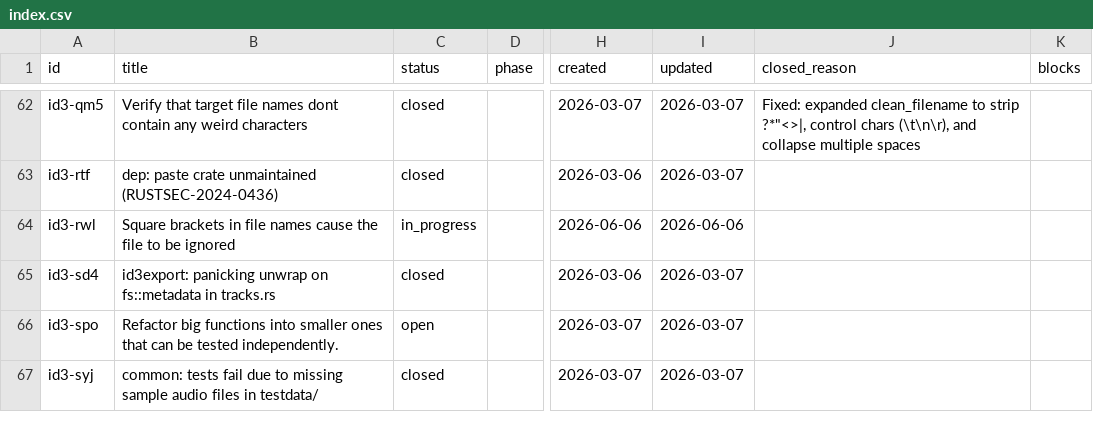
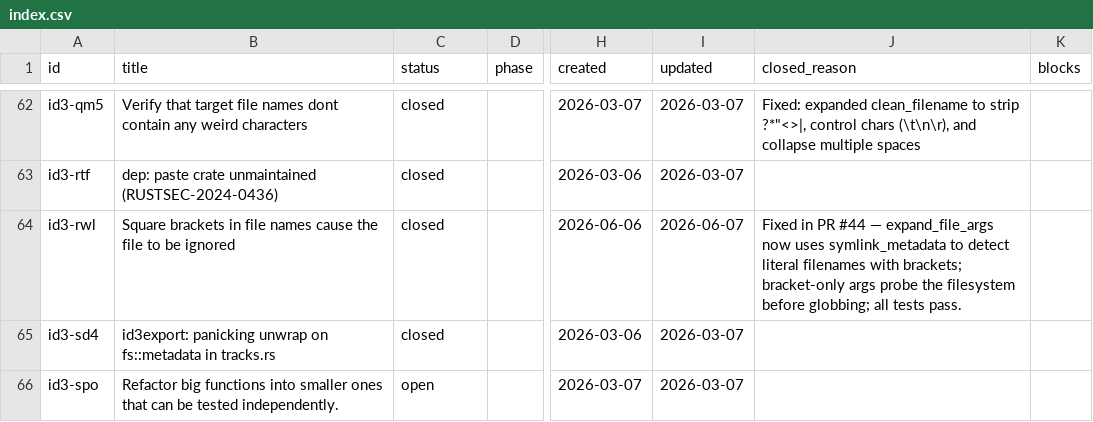
Before and after one commit to evensolberg/id3tools, a CSV file: .crumbs/index.csv, drawn as a sheet; only a part is shown, gaps mark what is left out; the shorter side is filled out with more unchanged rows; the diff names each change by its address in the sheet, - before the commit and + after, or states it on an @@ line.

```diff
--- a/.crumbs/index.csv
+++ b/.crumbs/index.csv
-C64 (status): in_progress
+C64 (status): closed
-I64 (updated): 2026-06-06
+I64 (updated): 2026-06-07
-J64 (closed_reason): (empty)
+J64 (closed_reason): Fixed in PR #44 — expand_file_args now uses symlink_metadata to detect literal filenames with brackets; bracket-only args probe the filesystem before globbing; all tests pass.
```
Also changed, not shown: 1 other file.
